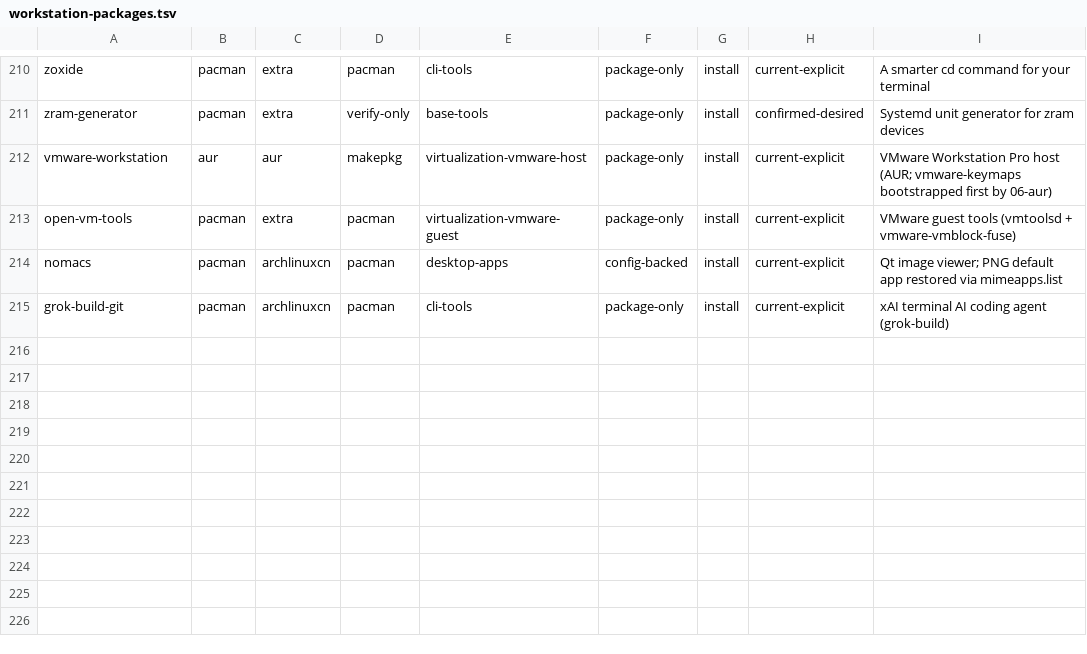
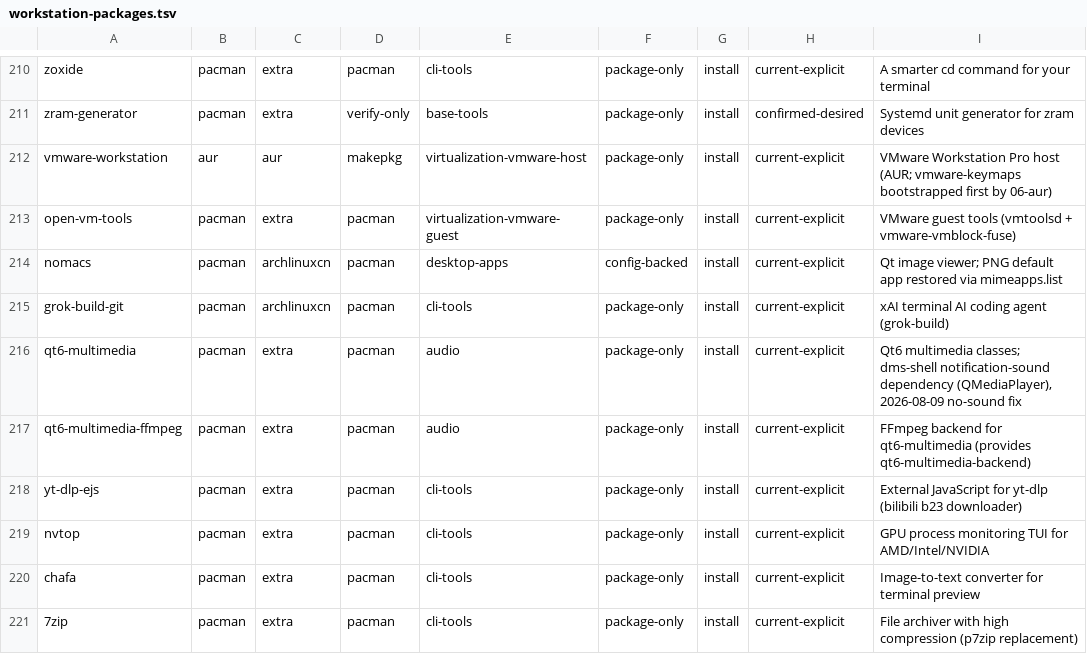
Before and after one commit to tjz123psh/my-arch-setup-deepseek, a TSV file: manifests/workstation-packages.tsv, drawn as a sheet; only a part is shown, gaps mark what is left out; the diff names each change by its address in the sheet, - before the commit and + after, or states it on an @@ line.

```diff
--- a/manifests/workstation-packages.tsv
+++ b/manifests/workstation-packages.tsv
+row 216: qt6-multimedia | pacman | extra | pacman | audio | package-only | install | current-explicit | Qt6 multimedia classes; dms-shell notification-sound dependency (QMediaPlayer), 2026-08-09 no-sound fix
+row 217: qt6-multimedia-ffmpeg | pacman | extra | pacman | audio | package-only | install | current-explicit | FFmpeg backend for qt6-multimedia (provides qt6-multimedia-backend)
+row 218: yt-dlp-ejs | pacman | extra | pacman | cli-tools | package-only | install | current-explicit | External JavaScript for yt-dlp (bilibili b23 downloader)
+row 219: nvtop | pacman | extra | pacman | cli-tools | package-only | install | current-explicit | GPU process monitoring TUI for AMD/Intel/NVIDIA
+row 220: chafa | pacman | extra | pacman | cli-tools | package-only | install | current-explicit | Image-to-text converter for terminal preview
+row 221: 7zip | pacman | extra | pacman | cli-tools | package-only | install | current-explicit | File archiver with high compression (p7zip replacement)
```
Also changed, not shown: manifests/config-mappings.tsv, 35 other files.
